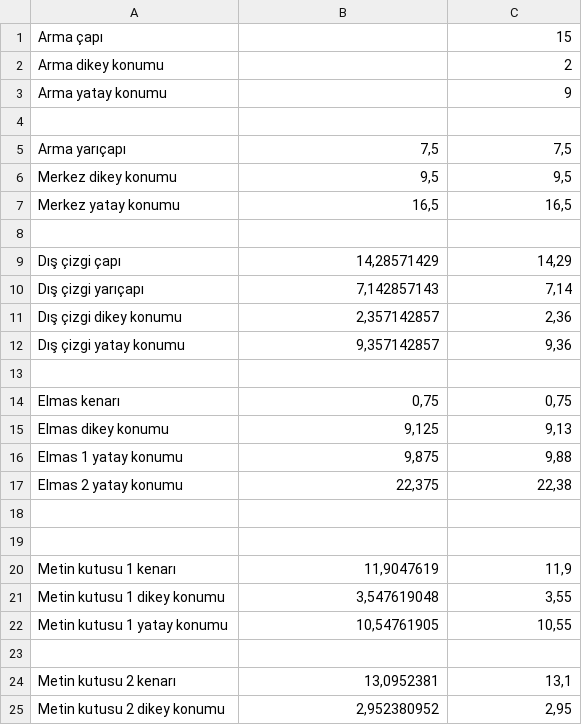
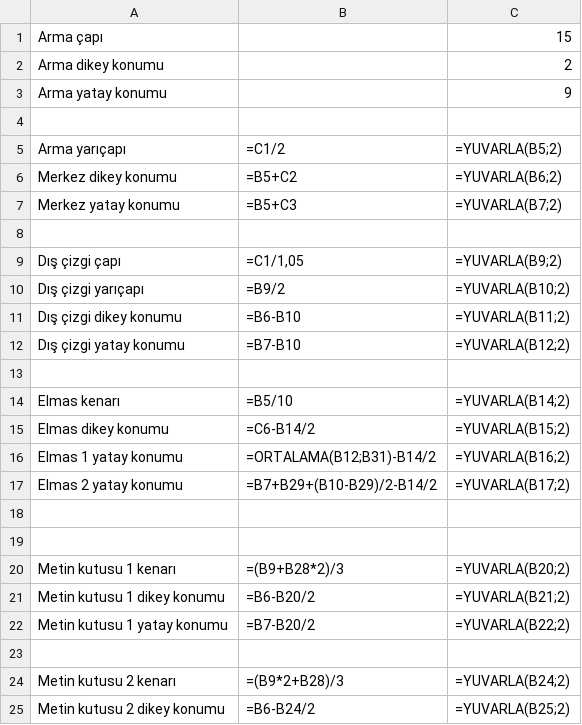
Before and after one commit to anlztrk/translit, a CSV file: türkiyeArma.csv, drawn as a sheet; only a part is shown; the diff covers the shown part only.

Commit message:
Update türkiyeArma.csv

```diff
--- a/türkiyeArma.csv
+++ b/türkiyeArma.csv
@@ -4,22 +4,22 @@ Arma yatay konumu;;9
 ;;
-Arma yarıçapı;7,5;7,5
-Merkez dikey konumu;9,5;9,5
-Merkez yatay konumu;16,5;16,5
+Arma yarıçapı;=C1/2;"=YUVARLA(B5;2)"
+Merkez dikey konumu;=B5+C2;"=YUVARLA(B6;2)"
+Merkez yatay konumu;=B5+C3;"=YUVARLA(B7;2)"
 ;;
-Dış çizgi çapı;14,28571429;14,29
-Dış çizgi yarıçapı;7,142857143;7,14
-Dış çizgi dikey konumu;2,357142857;2,36
-Dış çizgi yatay konumu;9,357142857;9,36
+Dış çizgi çapı;=C1/1,05;"=YUVARLA(B9;2)"
+Dış çizgi yarıçapı;=B9/2;"=YUVARLA(B10;2)"
+Dış çizgi dikey konumu;=B6-B10;"=YUVARLA(B11;2)"
+Dış çizgi yatay konumu;=B7-B10;"=YUVARLA(B12;2)"
 ;;
-Elmas kenarı;0,75;0,75
-Elmas dikey konumu;9,125;9,13
-Elmas 1 yatay konumu;9,875;9,88
-Elmas 2 yatay konumu;22,375;22,38
+Elmas kenarı;=B5/10;"=YUVARLA(B14;2)"
+Elmas dikey konumu;=C6-B14/2;"=YUVARLA(B15;2)"
+Elmas 1 yatay konumu;"=ORTALAMA(B12;B31)-B14/2";"=YUVARLA(B16;2)"
+Elmas 2 yatay konumu;=B7+B29+(B10-B29)/2-B14/2;"=YUVARLA(B17;2)"
 ;;
 ;;
-Metin kutusu 1 kenarı;11,9047619;11,9
-Metin kutusu 1 dikey konumu;3,547619048;3,55
-Metin kutusu 1 yatay konumu;10,54761905;10,55
+Metin kutusu 1 kenarı;=(B9+B28*2)/3;"=YUVARLA(B20;2)"
+Metin kutusu 1 dikey konumu;=B6-B20/2;"=YUVARLA(B21;2)"
+Metin kutusu 1 yatay konumu;=B7-B20/2;"=YUVARLA(B22;2)"
 ;;
-Metin kutusu 2 kenarı;13,0952381;13,1
-Metin kutusu 2 dikey konumu;2,952380952;2,95
+Metin kutusu 2 kenarı;=(B9*2+B28)/3;"=YUVARLA(B24;2)"
+Metin kutusu 2 dikey konumu;=B6-B24/2;"=YUVARLA(B25;2)"
```
Also changed, not shown: 16 edited cells elsewhere in this file.
